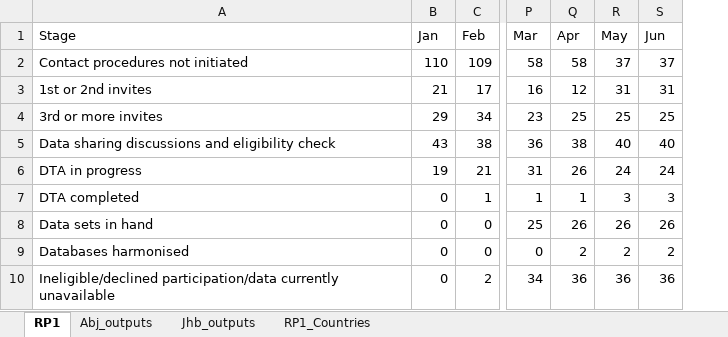
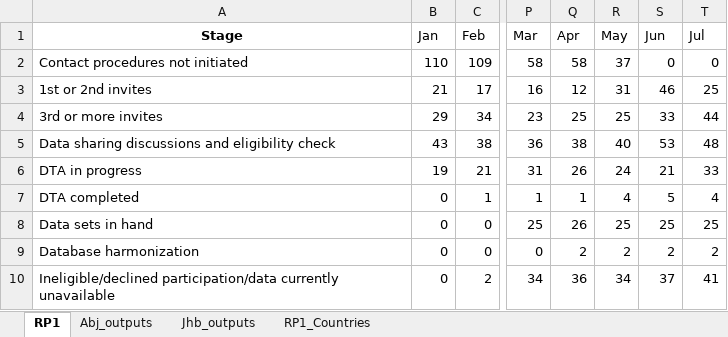
Before and after one commit to Logic06183/Heat_Project-1, an Excel workbook: HEAT_Tables_0517_am.xlsx, sheet RP1, drawn as a sheet; only a part is shown, gaps mark what is left out; values as stored, in another font and other column widths than the file's, no borders; the diff names each change by its address in the sheet, - before the commit and + after, or states it on an @@ line.

```diff
--- a/HEAT_Tables_0517_am.xlsx (sheet RP1)
+++ b/HEAT_Tables_0517_am.xlsx (sheet RP1)
+column T, rows 1-10: Jul | 0 | 25 | 44 | 48 | 33 | 4 | 25 | 2 | 41
@@ A1 bold: off → on, alignment: left → center @@
-S2: 37
+S2: 0
-S3: 31
+S3: 46
-S4: 25
+S4: 33
-S5: 40
+S5: 53
-S6: 24
+S6: 21
-R7: 3
+R7: 4
-S7: 3
+S7: 5
-R8: 26
+R8: 25
-S8: 26
+S8: 25
-A9: Databases harmonised
+A9: Database harmonization
-R10: 36
+R10: 34
-S10: 36
+S10: 37
```
Also changed, not shown: sheet RP1_Countries, sheet Jhb_outputs, sheet Abj_outputs, 1 other file.
